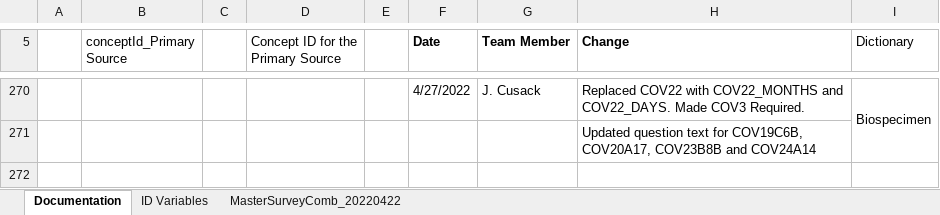
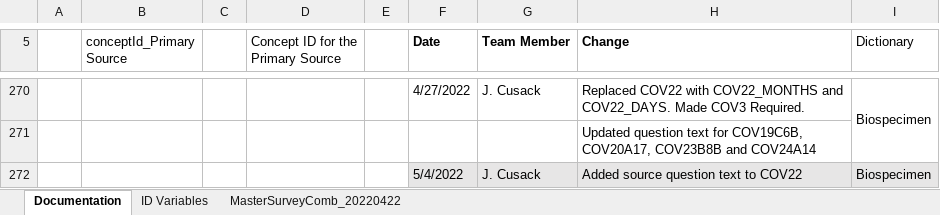
Before and after one commit to Analyticsphere/ConnectMasterAndSurveyCombinedDataDictionary, an Excel workbook: MasterSurveyComb_20220317.xlsx, sheet Documentation, drawn as a sheet; only a part is shown, gaps mark what is left out; values as stored, in another font and other column widths than the file's, no borders; the diff names each change by its address in the sheet, - before the commit and + after, or states it on an @@ line.

Commit message:
Add files via upload

```diff
--- a/MasterSurveyComb_20220317.xlsx (sheet Documentation)
+++ b/MasterSurveyComb_20220317.xlsx (sheet Documentation)
+row 272:  |  |  |  |  | 5/4/2022 | J. Cusack | Added source question text to COV22 | Biospecimen
```
Also changed, not shown: sheet MasterSurveyComb_20220422.
